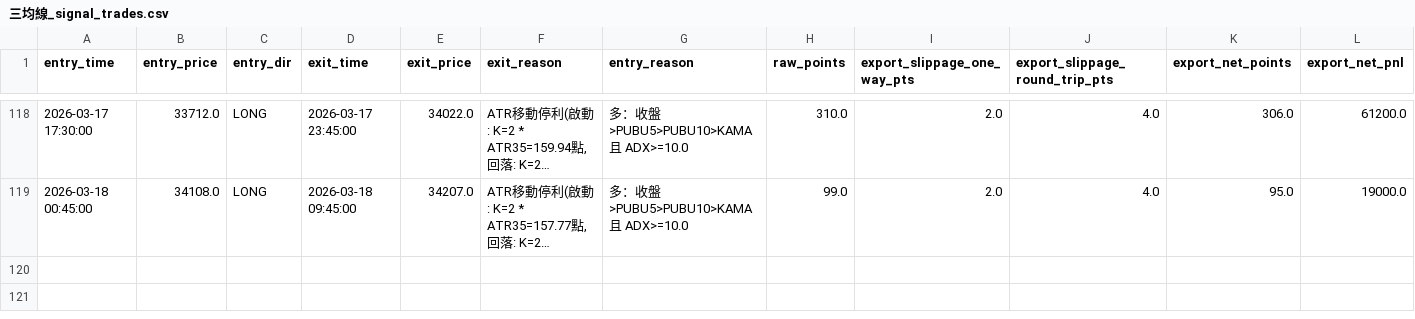
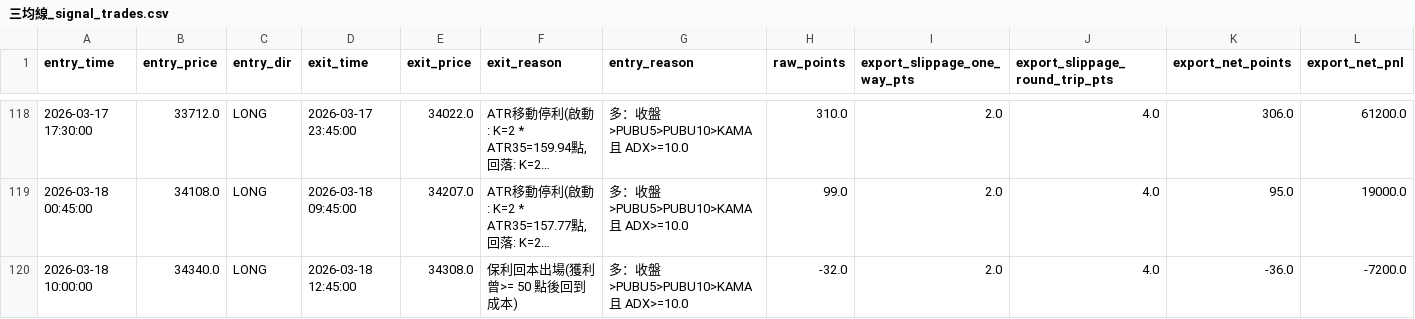
Before and after one commit to Edison299792458/-TXF-3MA-Strategy, a CSV file: 三均線_signal_trades.csv, drawn as a sheet; only a part is shown, gaps mark what is left out; long unchanged cells end in …; the diff names each change by its address in the sheet, - before the commit and + after, or states it on an @@ line.

Commit message:
auto update 三均線_signal_trades.csv 2026-03-18 12:29:56

```diff
--- a/三均線_signal_trades.csv
+++ b/三均線_signal_trades.csv
+row 120: 2026-03-18 10:00:00 | 34340.0 | LONG | 2026-03-18 12:45:00 | 34308.0 | 保利回本出場(獲利曾>= 50 點後回到成本) | 多：收盤>PUBU5>PUBU10>KAMA 且 ADX>=10.0 | -32.0 | 2.0 | 4.0 | -36.0 | -7200.0
```
